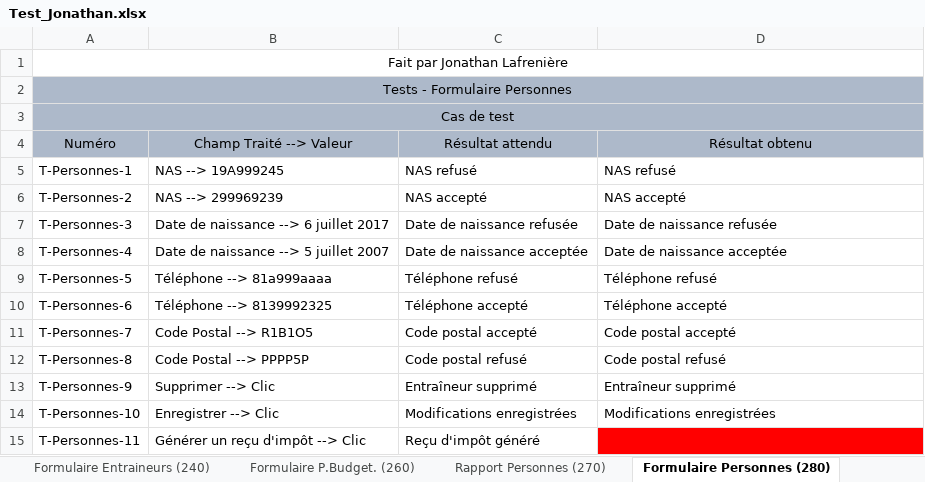
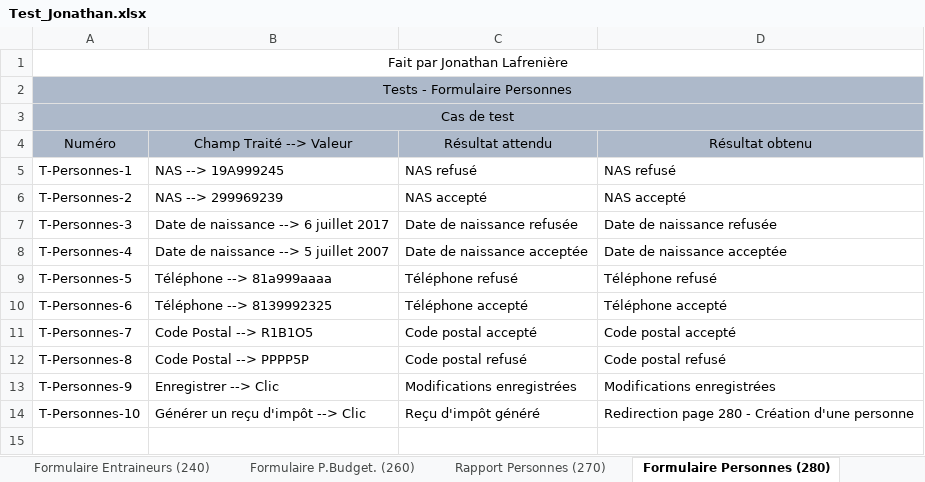
Before and after one commit to JLafreniere/RemiseApex, an Excel workbook: Documentation/Cas de test/Test_Jonathan.xlsx, sheet Formulaire Personnes (280), drawn as a sheet; values as stored, in another font and other column widths than the file's, no borders; table styles not drawn; removed rows and columns are numbered as before the commit, all else as after; the diff names each change by its address in the sheet, - before the commit and + after, or states it on an @@ line.

```diff
--- a/Documentation/Cas de test/Test_Jonathan.xlsx (sheet Formulaire Personnes (280))
+++ b/Documentation/Cas de test/Test_Jonathan.xlsx (sheet Formulaire Personnes (280))
-row 13: T-Personnes-9 | Supprimer --> Clic | Entraîneur supprimé | Entraîneur supprimé
-A13: T-Personnes-10
+A13: T-Personnes-9
-A14: T-Personnes-11
+A14: T-Personnes-10
@@ D14 fill: #FF0000 → none, text colour: #FF0000 → black @@
```
Also changed, not shown: sheet Formulaire École (340), sheet Rapport École (330), other sheet tabs, Documentation/Dictionnaires/Dictionnaire_Fonctions.xlsx, 10 other files.
